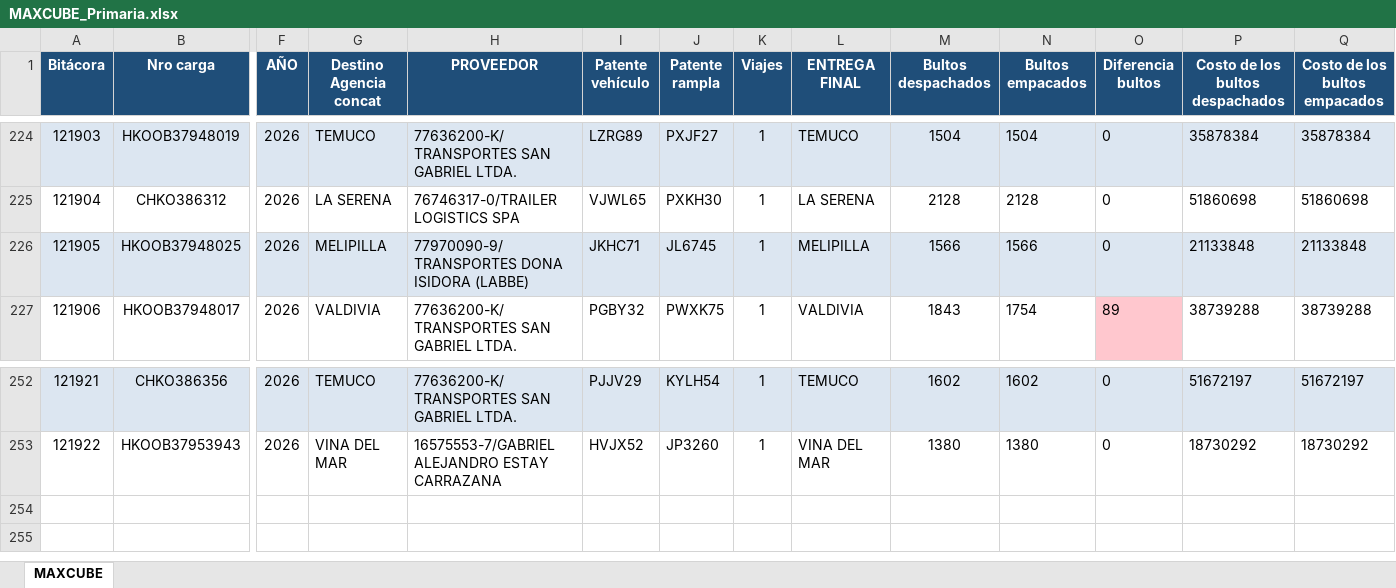
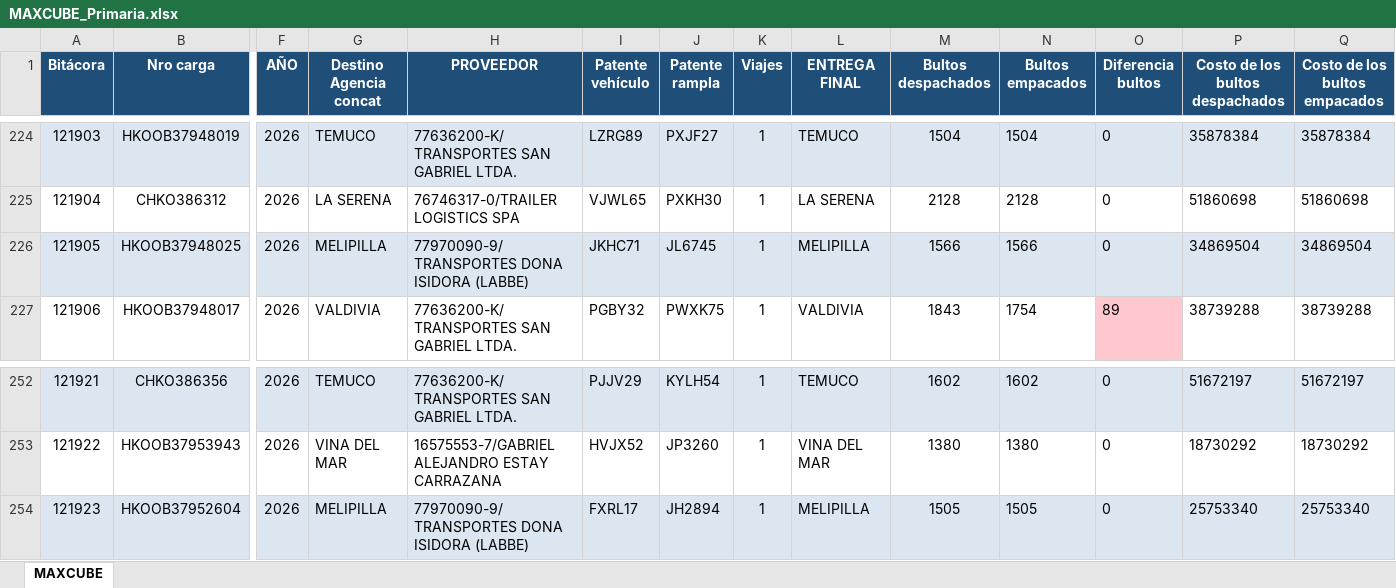
Before and after one commit to ErhickDiaz/COPIA-DASHBOARD_STREAMLIT_LOGISTIC, an Excel workbook: data/MAXCUBE_Primaria.xlsx, sheet MAXCUBE, drawn as a sheet; only a part is shown, gaps mark what is left out; values as stored, in another font and other column widths than the file's, no borders; rows hold the shown columns only; the diff names each change by its address in the sheet, - before the commit and + after, or states it on an @@ line.

Commit message:
Actualización 2026-10-17 03:55:52.881823

```diff
--- a/data/MAXCUBE_Primaria.xlsx (sheet MAXCUBE)
+++ b/data/MAXCUBE_Primaria.xlsx (sheet MAXCUBE)
-P226 (Costo de los bultos despachados): 21133848
+P226 (Costo de los bultos despachados): 34869504
-Q226 (Costo de los bultos empacados): 21133848
+Q226 (Costo de los bultos empacados): 34869504
+row 254: 121923 | HKOOB37952604 | 2026 | MELIPILLA | 77970090-9/TRANSPORTES DONA ISIDORA (LABBE) | FXRL17 | JH2894 | 1 | MELIPILLA | 1505 | 1505 | 0 | 25753340 | 25753340
```
